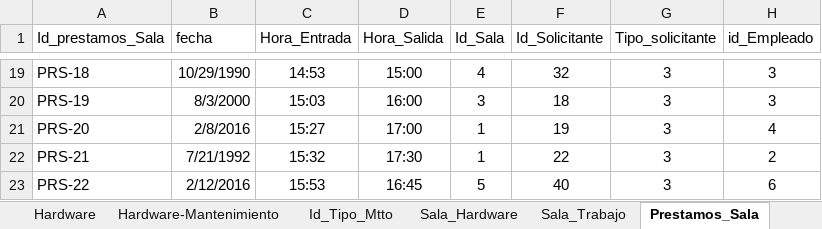
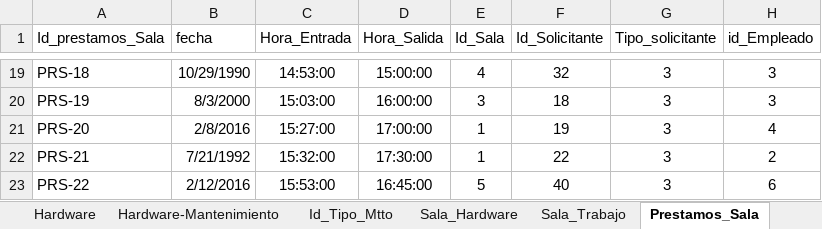
Before and after one commit to cinthyaflores/ETL, an Excel workbook: public/Biblioteca.xlsx, sheet Prestamos_Sala, drawn as a sheet; only a part is shown, gaps mark what is left out; values as stored, in another font and other column widths than the file's, no borders; the diff covers the shown part only; the diff names each change by its address in the sheet, - before the commit and + after, or states it on an @@ line.

```diff
--- a/public/Biblioteca.xlsx (sheet Prestamos_Sala)
+++ b/public/Biblioteca.xlsx (sheet Prestamos_Sala)
-C19 (Hora_Entrada): 14:53
+C19 (Hora_Entrada): 14:53:00
-D19 (Hora_Salida): 15:00
+D19 (Hora_Salida): 15:00:00
-C20 (Hora_Entrada): 15:03
+C20 (Hora_Entrada): 15:03:00
-D20 (Hora_Salida): 16:00
+D20 (Hora_Salida): 16:00:00
-C21 (Hora_Entrada): 15:27
+C21 (Hora_Entrada): 15:27:00
-D21 (Hora_Salida): 17:00
+D21 (Hora_Salida): 17:00:00
-C22 (Hora_Entrada): 15:32
+C22 (Hora_Entrada): 15:32:00
-D22 (Hora_Salida): 17:30
+D22 (Hora_Salida): 17:30:00
-C23 (Hora_Entrada): 15:53
+C23 (Hora_Entrada): 15:53:00
-D23 (Hora_Salida): 16:45
+D23 (Hora_Salida): 16:45:00
```
Also changed, not shown: 34 edited cells elsewhere in this sheet, sheet Empleados, sheet Turnos, sheet Adeudos, 46 other files.
